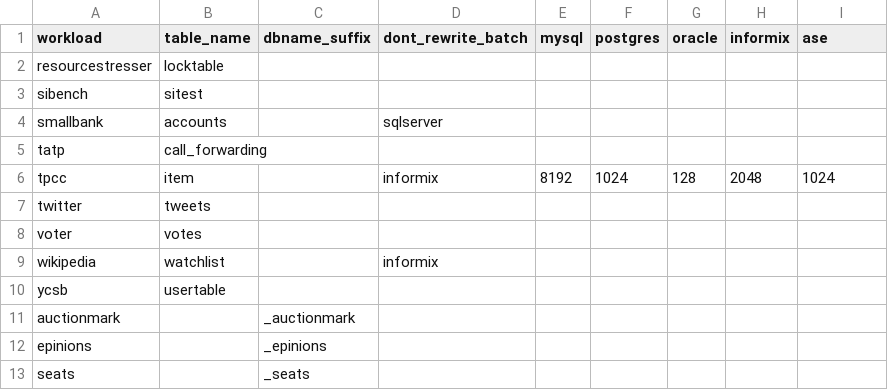
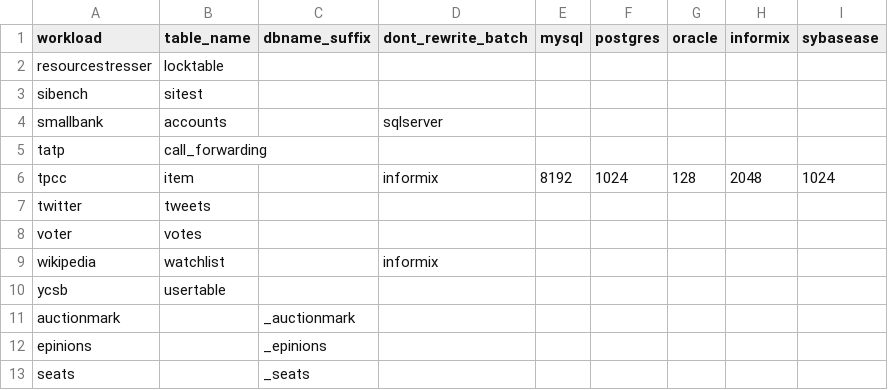
Before and after one commit to arcionlabs/arcion-loadgen, a CSV file: scripts/utils/benchbase/bbtables.csv, drawn as a sheet.

```diff
--- a/scripts/utils/benchbase/bbtables.csv
+++ b/scripts/utils/benchbase/bbtables.csv
@@ -1,2 +1,2 @@
-workload,table_name,dbname_suffix,dont_rewrite_batch,mysql,postgres,oracle,informix,ase
+workload,table_name,dbname_suffix,dont_rewrite_batch,mysql,postgres,oracle,informix,sybasease
 resourcestresser,locktable,,,,,,,
```
Also changed, not shown: scripts/utils/map.csv, 4 other files.
